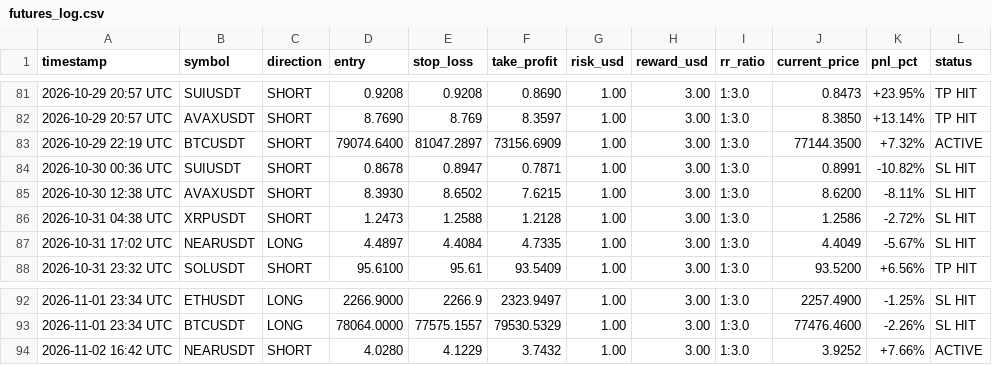
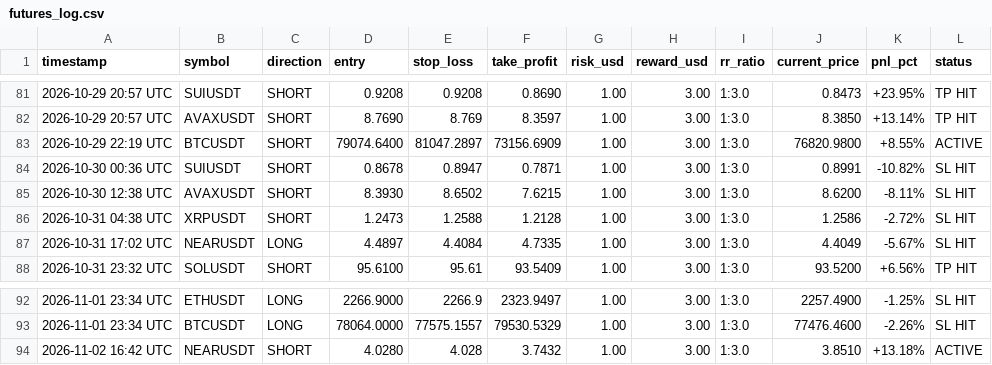
Before and after one commit to musha1229/crypto-future-bot, a CSV file: futures_log.csv, drawn as a sheet; only a part is shown, gaps mark what is left out.

```diff
--- a/futures_log.csv
+++ b/futures_log.csv
@@ -82,3 +82,3 @@ timestamp,symbol,direction,entry,stop_loss,take_profit,risk_usd,reward_usd,rr_ra
 2026-10-29 20:57 UTC,AVAXUSDT,SHORT,8.7690,8.769,8.3597,1.00,3.00,1:3.0,8.3850,+13.14%,TP HIT
-2026-10-29 22:19 UTC,BTCUSDT,SHORT,79074.6400,81047.2897,73156.6909,1.00,3.00,1:3.0,77144.3500,+7.32%,ACTIVE
+2026-10-29 22:19 UTC,BTCUSDT,SHORT,79074.6400,81047.2897,73156.6909,1.00,3.00,1:3.0,76820.9800,+8.55%,ACTIVE
 2026-10-30 00:36 UTC,SUIUSDT,SHORT,0.8678,0.8947,0.7871,1.00,3.00,1:3.0,0.8991,-10.82%,SL HIT
@@ -93,2 +93,2 @@ timestamp,symbol,direction,entry,stop_loss,take_profit,risk_usd,reward_usd,rr_ra
 2026-11-01 23:34 UTC,BTCUSDT,LONG,78064.0000,77575.1557,79530.5329,1.00,3.00,1:3.0,77476.4600,-2.26%,SL HIT
-2026-11-02 16:42 UTC,NEARUSDT,SHORT,4.0280,4.1229,3.7432,1.00,3.00,1:3.0,3.9252,+7.66%,ACTIVE
+2026-11-02 16:42 UTC,NEARUSDT,SHORT,4.0280,4.028,3.7432,1.00,3.00,1:3.0,3.8510,+13.18%,ACTIVE
```
